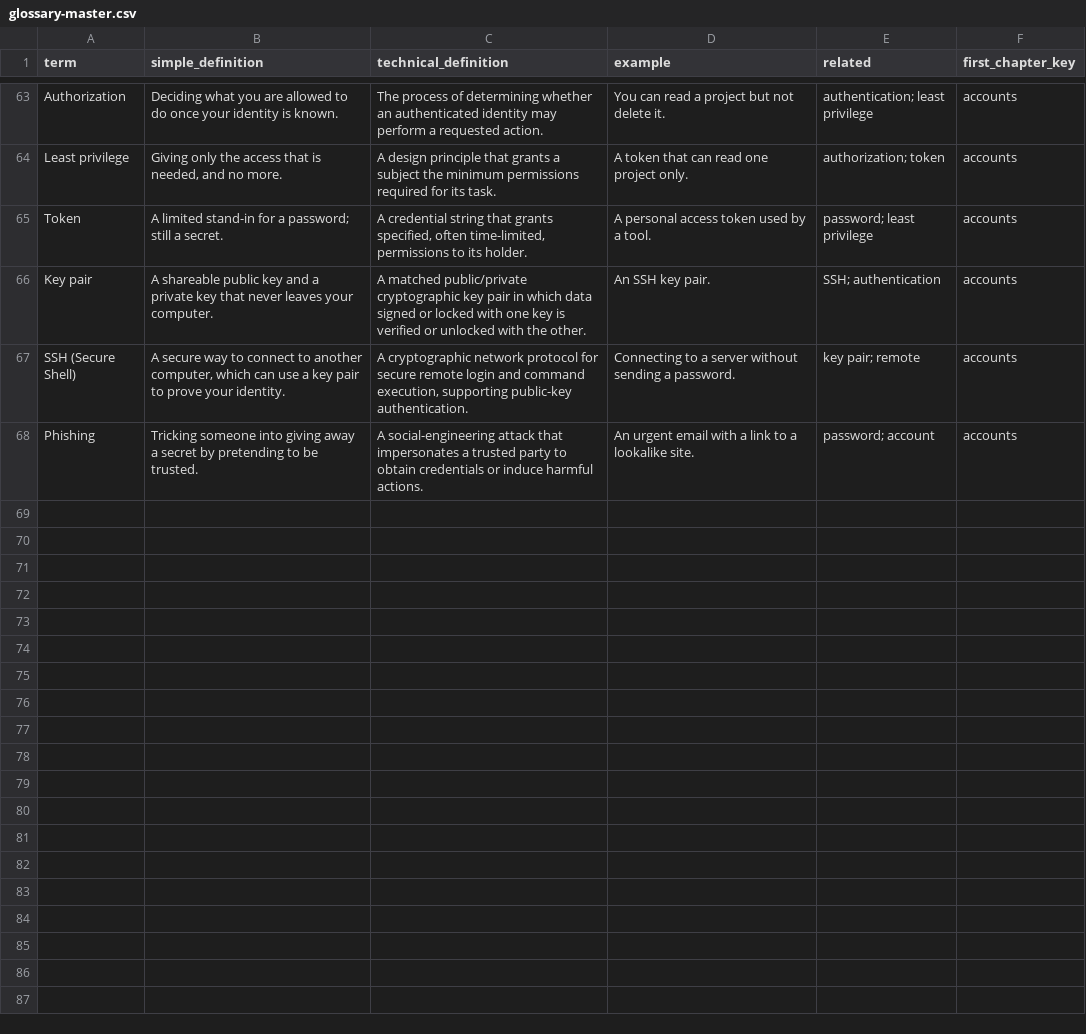
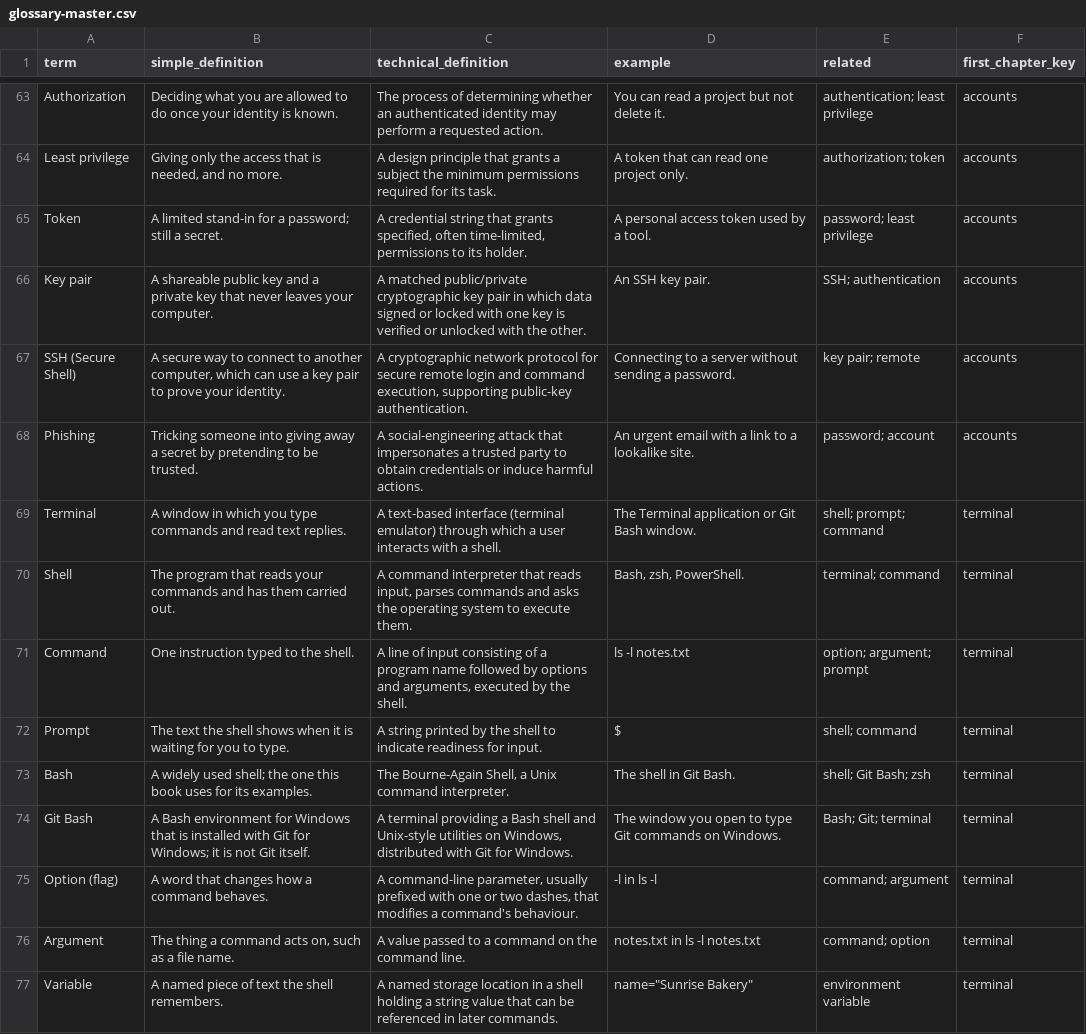
Before and after one commit to Sharifwa123/Books, a CSV file: git-and-github-mastery/glossary/glossary-master.csv, drawn as a sheet; only a part is shown, gaps mark what is left out; the diff covers the shown part only.

```diff
--- a/git-and-github-mastery/glossary/glossary-master.csv
+++ b/git-and-github-mastery/glossary/glossary-master.csv
@@ -68 +68,10 @@ SSH (Secure Shell),"A secure way to connect to another computer, which can use a
 Phishing,Tricking someone into giving away a secret by pretending to be trusted.,A social-engineering attack that impersonates a trusted party to obtain credentials or induce harmful actions.,An urgent email with a link to a lookalike site.,password; account,accounts
+Terminal,A window in which you type commands and read text replies.,A text-based interface (terminal emulator) through which a user interacts with a shell.,The Terminal application or Git Bash window.,shell; prompt; command,terminal
+Shell,The program that reads your commands and has them carried out.,"A command interpreter that reads input, parses commands and asks the operating system to execute them.","Bash, zsh, PowerShell.",terminal; command,terminal
+Command,One instruction typed to the shell.,"A line of input consisting of a program name followed by options and arguments, executed by the shell.",ls -l notes.txt,option; argument; prompt,terminal
+Prompt,The text the shell shows when it is waiting for you to type.,A string printed by the shell to indicate readiness for input.,$ ,shell; command,terminal
+Bash,A widely used shell; the one this book uses for its examples.,"The Bourne-Again Shell, a Unix command interpreter.",The shell in Git Bash.,shell; Git Bash; zsh,terminal
+Git Bash,A Bash environment for Windows that is installed with Git for Windows; it is not Git itself.,"A terminal providing a Bash shell and Unix-style utilities on Windows, distributed with Git for Windows.",The window you open to type Git commands on Windows.,Bash; Git; terminal,terminal
+Option (flag),A word that changes how a command behaves.,"A command-line parameter, usually prefixed with one or two dashes, that modifies a command's behaviour.",-l in ls -l,command; argument,terminal
+Argument,"The thing a command acts on, such as a file name.",A value passed to a command on the command line.,notes.txt in ls -l notes.txt,command; option,terminal
+Variable,A named piece of text the shell remembers.,A named storage location in a shell holding a string value that can be referenced in later commands.,"name=""Sunrise Bakery""",environment variable,terminal
```
Also changed, not shown: 9 added rows elsewhere in this file, 11 other files.
